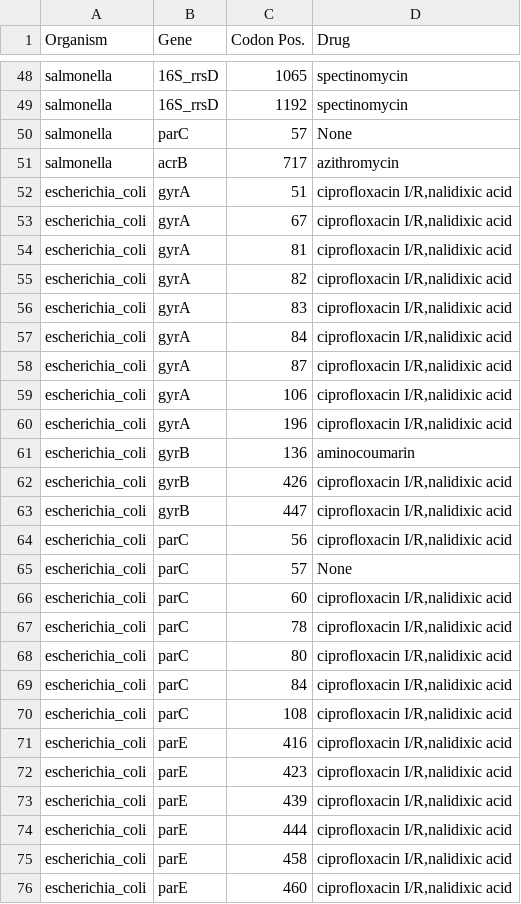
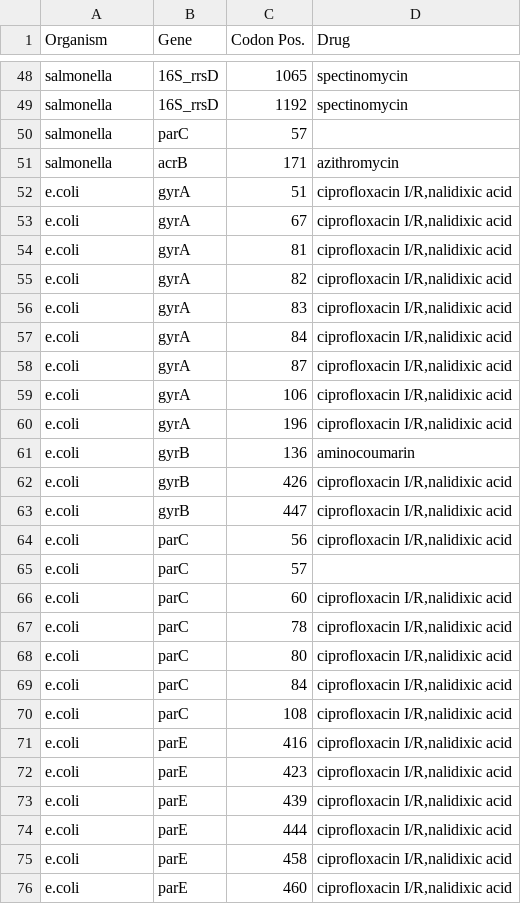
Before and after one commit to phac-nml/staramr, a TSV file: staramr/databases/resistance/data/ARG_drug_key_pointfinder.tsv, drawn as a sheet; only a part is shown, gaps mark what is left out; the diff covers the shown part only.

Commit message:
Updating drug keys.

```diff
--- a/staramr/databases/resistance/data/ARG_drug_key_pointfinder.tsv
+++ b/staramr/databases/resistance/data/ARG_drug_key_pointfinder.tsv
@@ -49,28 +49,28 @@ salmonella	16S_rrsD	1065	spectinomycin
 salmonella	16S_rrsD	1192	spectinomycin
-salmonella	parC	57	None
-salmonella	acrB	717	azithromycin
-escherichia_coli	gyrA	51	ciprofloxacin I/R,nalidixic acid
-escherichia_coli	gyrA	67	ciprofloxacin I/R,nalidixic acid
-escherichia_coli	gyrA	81	ciprofloxacin I/R,nalidixic acid
-escherichia_coli	gyrA	82	ciprofloxacin I/R,nalidixic acid
-escherichia_coli	gyrA	83	ciprofloxacin I/R,nalidixic acid
-escherichia_coli	gyrA	84	ciprofloxacin I/R,nalidixic acid
-escherichia_coli	gyrA	87	ciprofloxacin I/R,nalidixic acid
-escherichia_coli	gyrA	106	ciprofloxacin I/R,nalidixic acid
-escherichia_coli	gyrA	196	ciprofloxacin I/R,nalidixic acid
-escherichia_coli	gyrB	136	aminocoumarin
-escherichia_coli	gyrB	426	ciprofloxacin I/R,nalidixic acid
-escherichia_coli	gyrB	447	ciprofloxacin I/R,nalidixic acid
-escherichia_coli	parC	56	ciprofloxacin I/R,nalidixic acid
-escherichia_coli	parC	57	None
-escherichia_coli	parC	60	ciprofloxacin I/R,nalidixic acid
-escherichia_coli	parC	78	ciprofloxacin I/R,nalidixic acid
-escherichia_coli	parC	80	ciprofloxacin I/R,nalidixic acid
-escherichia_coli	parC	84	ciprofloxacin I/R,nalidixic acid
-escherichia_coli	parC	108	ciprofloxacin I/R,nalidixic acid
-escherichia_coli	parE	416	ciprofloxacin I/R,nalidixic acid
-escherichia_coli	parE	423	ciprofloxacin I/R,nalidixic acid
-escherichia_coli	parE	439	ciprofloxacin I/R,nalidixic acid
-escherichia_coli	parE	444	ciprofloxacin I/R,nalidixic acid
-escherichia_coli	parE	458	ciprofloxacin I/R,nalidixic acid
-escherichia_coli	parE	460	ciprofloxacin I/R,nalidixic acid
+salmonella	parC	57	
+salmonella	acrB	171	azithromycin
+e.coli	gyrA	51	ciprofloxacin I/R,nalidixic acid
+e.coli	gyrA	67	ciprofloxacin I/R,nalidixic acid
+e.coli	gyrA	81	ciprofloxacin I/R,nalidixic acid
+e.coli	gyrA	82	ciprofloxacin I/R,nalidixic acid
+e.coli	gyrA	83	ciprofloxacin I/R,nalidixic acid
+e.coli	gyrA	84	ciprofloxacin I/R,nalidixic acid
+e.coli	gyrA	87	ciprofloxacin I/R,nalidixic acid
+e.coli	gyrA	106	ciprofloxacin I/R,nalidixic acid
+e.coli	gyrA	196	ciprofloxacin I/R,nalidixic acid
+e.coli	gyrB	136	aminocoumarin
+e.coli	gyrB	426	ciprofloxacin I/R,nalidixic acid
+e.coli	gyrB	447	ciprofloxacin I/R,nalidixic acid
+e.coli	parC	56	ciprofloxacin I/R,nalidixic acid
+e.coli	parC	57	
+e.coli	parC	60	ciprofloxacin I/R,nalidixic acid
+e.coli	parC	78	ciprofloxacin I/R,nalidixic acid
+e.coli	parC	80	ciprofloxacin I/R,nalidixic acid
+e.coli	parC	84	ciprofloxacin I/R,nalidixic acid
+e.coli	parC	108	ciprofloxacin I/R,nalidixic acid
+e.coli	parE	416	ciprofloxacin I/R,nalidixic acid
+e.coli	parE	423	ciprofloxacin I/R,nalidixic acid
+e.coli	parE	439	ciprofloxacin I/R,nalidixic acid
+e.coli	parE	444	ciprofloxacin I/R,nalidixic acid
+e.coli	parE	458	ciprofloxacin I/R,nalidixic acid
+e.coli	parE	460	ciprofloxacin I/R,nalidixic acid
```
Also changed, not shown: 44 edited cells elsewhere in this file, staramr/databases/resistance/data/ARG_drug_key_resfinder.tsv.
